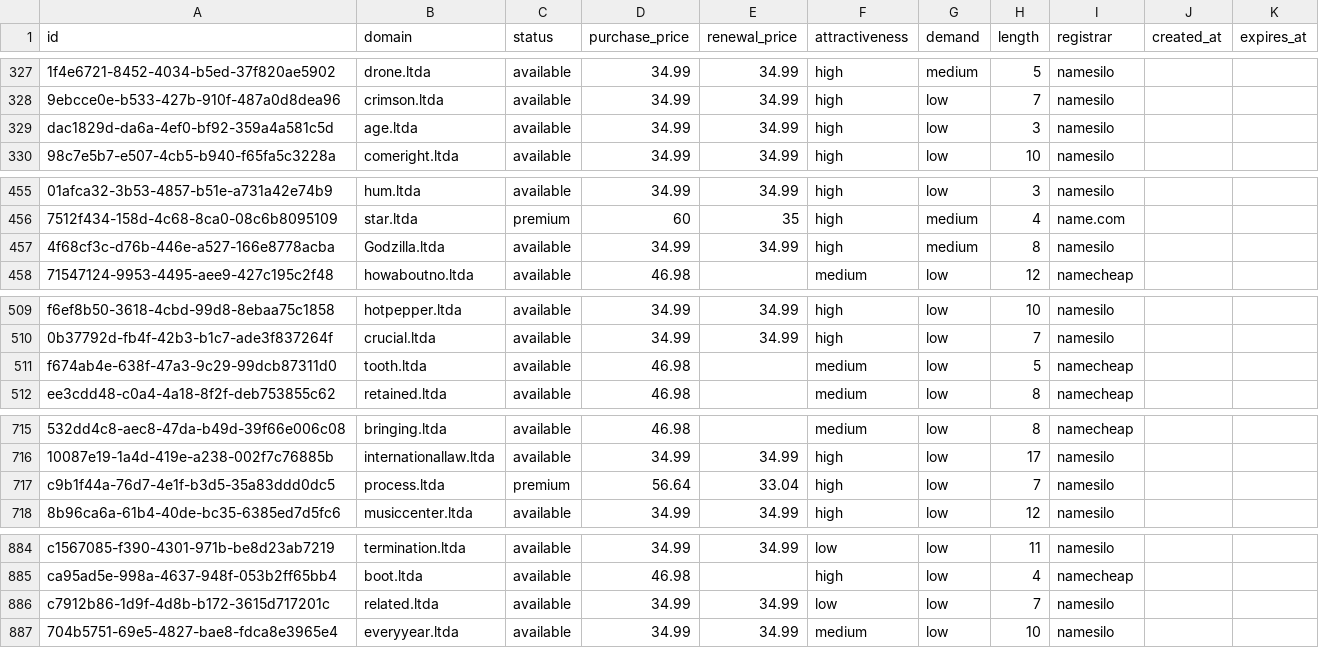
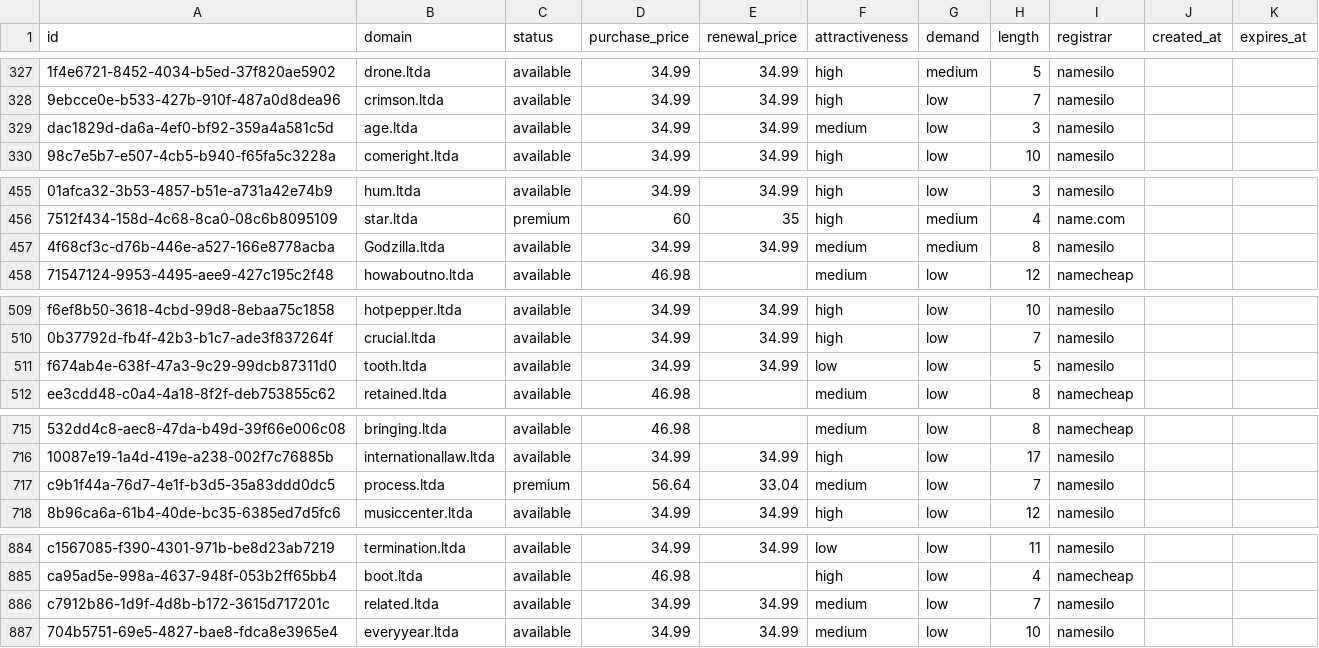
Before and after one commit to UniqueDomains/ltda-oneword-domains, a CSV file: ltda.csv, drawn as a sheet; only a part is shown, gaps mark what is left out; the diff covers the shown part only; the diff names each change by its address in the sheet, - before the commit and + after, or states it on an @@ line.

Commit message:
Domains update

```diff
--- a/ltda.csv
+++ b/ltda.csv
-F329 (attractiveness): high
+F329 (attractiveness): medium
-F457 (attractiveness): high
+F457 (attractiveness): medium
-D511 (purchase_price): 46.98
+D511 (purchase_price): 34.99
-E511 (renewal_price): (empty)
+E511 (renewal_price): 34.99
-F511 (attractiveness): medium
+F511 (attractiveness): low
-I511 (registrar): namecheap
+I511 (registrar): namesilo
-F717 (attractiveness): high
+F717 (attractiveness): medium
-F886 (attractiveness): low
+F886 (attractiveness): medium
```
Also changed, not shown: 1 edited cell elsewhere in this file, 4 other files.
